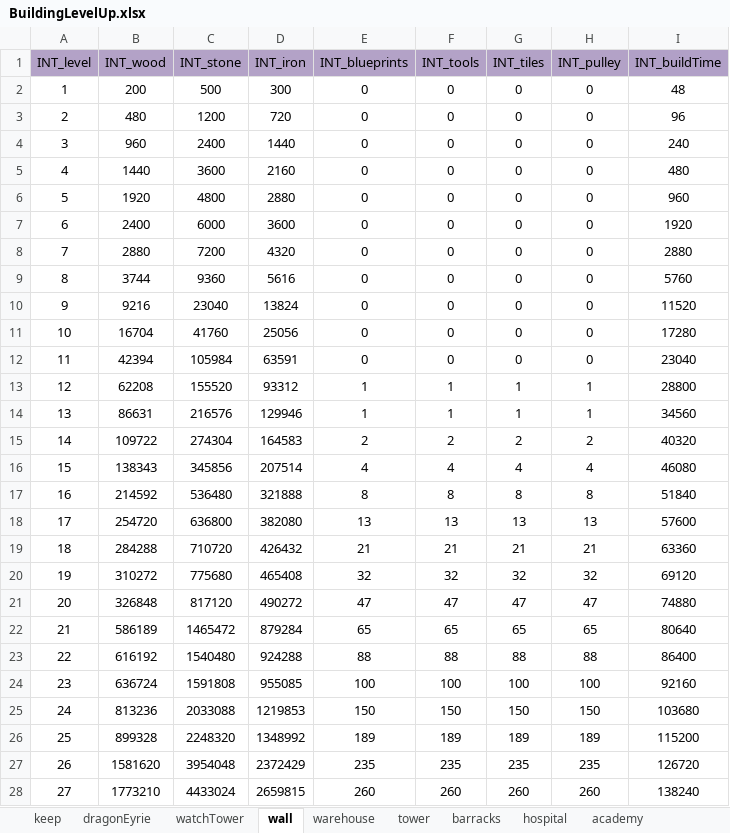
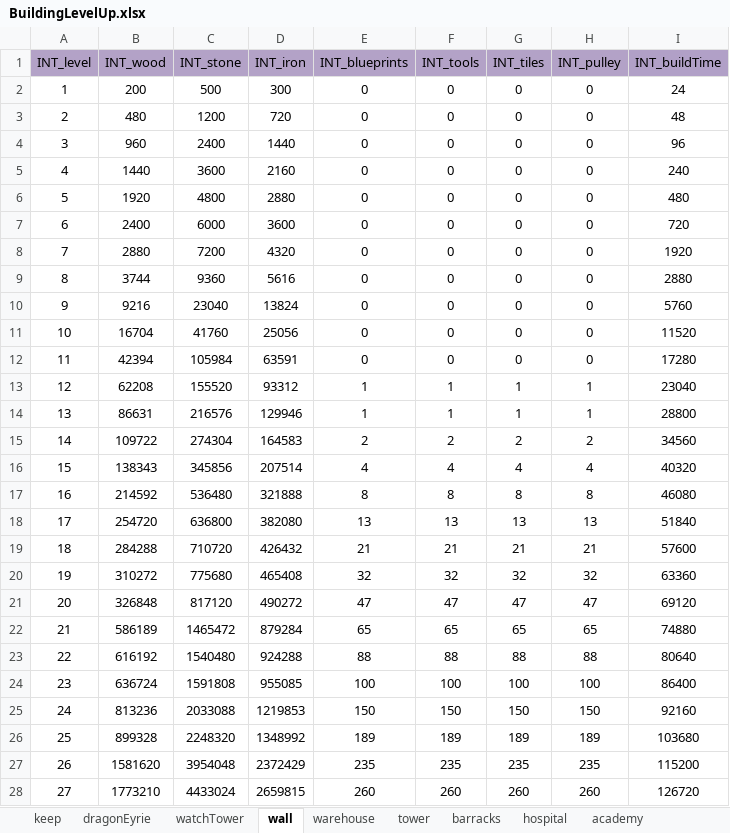
Before and after one commit to ModunZhang/kod_client, an Excel workbook: gameData/shared/BuildingLevelUp.xlsx, sheet wall, drawn as a sheet; only a part is shown; values as stored, in another font and other column widths than the file's, no borders; the diff covers the shown part only; the diff names each change by its address in the sheet, - before the commit and + after, or states it on an @@ line.

```diff
--- a/gameData/shared/BuildingLevelUp.xlsx (sheet wall)
+++ b/gameData/shared/BuildingLevelUp.xlsx (sheet wall)
-I2 (INT_buildTime): 48
+I2 (INT_buildTime): 24
-I3 (INT_buildTime): 96
+I3 (INT_buildTime): 48
-I4 (INT_buildTime): 240
+I4 (INT_buildTime): 96
-I5 (INT_buildTime): 480
+I5 (INT_buildTime): 240
-I6 (INT_buildTime): 960
+I6 (INT_buildTime): 480
-I7 (INT_buildTime): 1920
+I7 (INT_buildTime): 720
-I8 (INT_buildTime): 2880
+I8 (INT_buildTime): 1920
-I9 (INT_buildTime): 5760
+I9 (INT_buildTime): 2880
-I10 (INT_buildTime): 11520
+I10 (INT_buildTime): 5760
-I11 (INT_buildTime): 17280
+I11 (INT_buildTime): 11520
-I12 (INT_buildTime): 23040
+I12 (INT_buildTime): 17280
-I13 (INT_buildTime): 28800
+I13 (INT_buildTime): 23040
-I14 (INT_buildTime): 34560
+I14 (INT_buildTime): 28800
-I15 (INT_buildTime): 40320
+I15 (INT_buildTime): 34560
-I16 (INT_buildTime): 46080
+I16 (INT_buildTime): 40320
-I17 (INT_buildTime): 51840
+I17 (INT_buildTime): 46080
-I18 (INT_buildTime): 57600
+I18 (INT_buildTime): 51840
-I19 (INT_buildTime): 63360
+I19 (INT_buildTime): 57600
-I20 (INT_buildTime): 69120
+I20 (INT_buildTime): 63360
-I21 (INT_buildTime): 74880
+I21 (INT_buildTime): 69120
-I22 (INT_buildTime): 80640
+I22 (INT_buildTime): 74880
-I23 (INT_buildTime): 86400
+I23 (INT_buildTime): 80640
-I24 (INT_buildTime): 92160
+I24 (INT_buildTime): 86400
-I25 (INT_buildTime): 103680
+I25 (INT_buildTime): 92160
-I26 (INT_buildTime): 115200
+I26 (INT_buildTime): 103680
-I27 (INT_buildTime): 126720
+I27 (INT_buildTime): 115200
-I28 (INT_buildTime): 138240
+I28 (INT_buildTime): 126720
```
Also changed, not shown: 12 edited cells elsewhere in this sheet, gameData/shared/BuildingFunction.xlsx, gameData/shared/DragonEquipments.xlsx, 11 other files.
